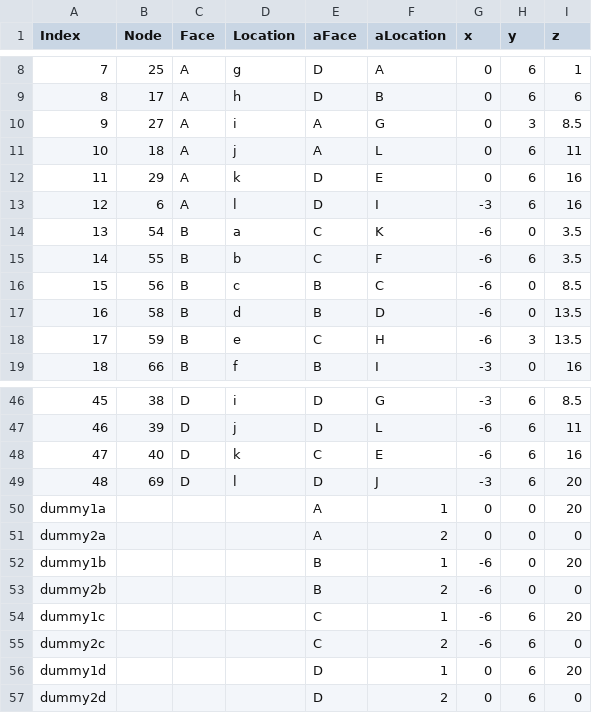
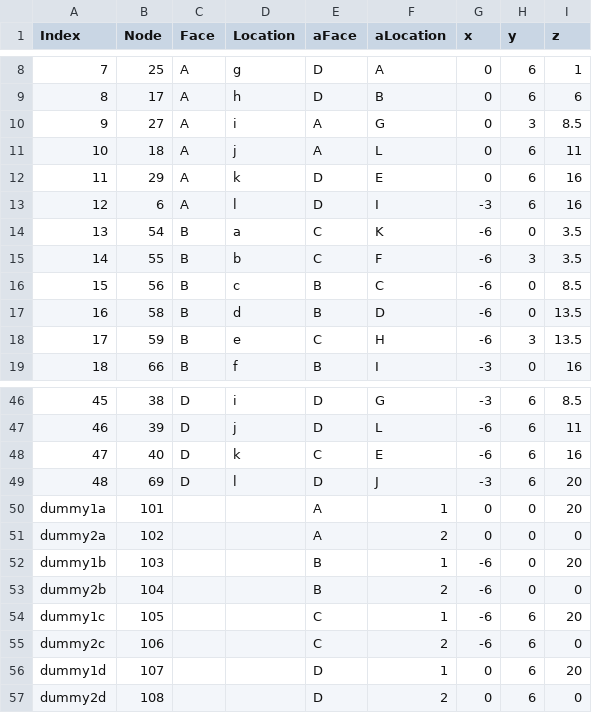
Before and after one commit to jamesjarlathlong/notebooks, a CSV file: node_coords.csv, drawn as a sheet; only a part is shown, gaps mark what is left out.

Commit message:
making sure all node numbers can be cast to int

```diff
--- a/node_coords.csv
+++ b/node_coords.csv
@@ -14,3 +14,3 @@ Index,Node,Face,Location,aFace,aLocation,x,y,z
 13,54,B,a,C,K,-6,0,3.5
-14,55,B,b,C,F,-6,6,3.5
+14,55,B,b,C,F,-6,3,3.5
 15,56,B,c,B,C,-6,0,8.5
@@ -49,9 +49,9 @@ Index,Node,Face,Location,aFace,aLocation,x,y,z
 48,69,D,l,D,J,-3,6,20
-dummy1a,,,,A,1,0,0,20
-dummy2a,,,,A,2,0,0,0
-dummy1b,,,,B,1,-6,0,20
-dummy2b,,,,B,2,-6,0,0
-dummy1c,,,,C,1,-6,6,20
-dummy2c,,,,C,2,-6,6,0
-dummy1d,,,,D,1,0,6,20
-dummy2d,,,,D,2,0,6,0
+dummy1a,101,,,A,1,0,0,20
+dummy2a,102,,,A,2,0,0,0
+dummy1b,103,,,B,1,-6,0,20
+dummy2b,104,,,B,2,-6,0,0
+dummy1c,105,,,C,1,-6,6,20
+dummy2c,106,,,C,2,-6,6,0
+dummy1d,107,,,D,1,0,6,20
+dummy2d,108,,,D,2,0,6,0
```
